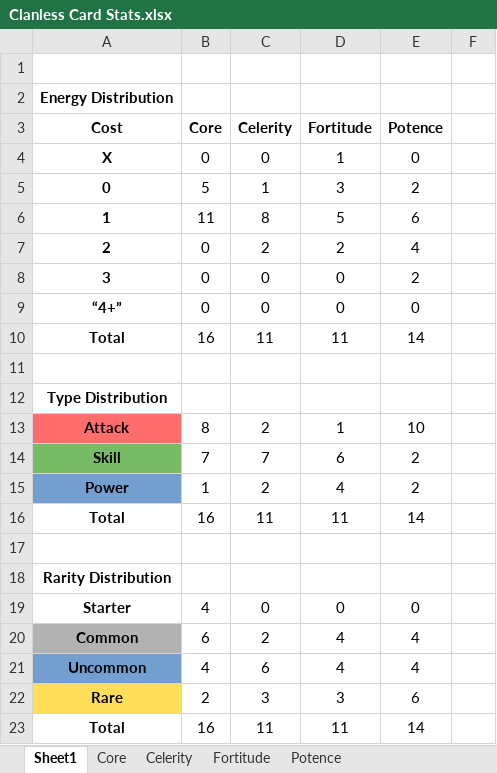
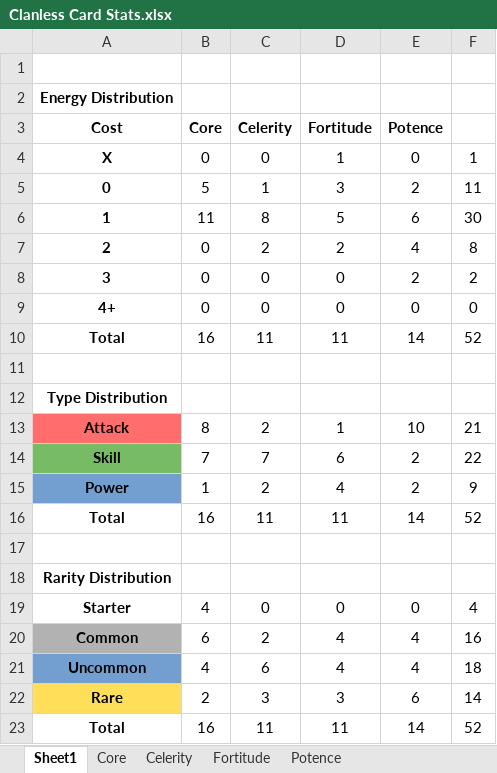
Before and after one commit to Dyrewulf/StS_theClanless, an Excel workbook: Clanless Card Stats.xlsx, sheet Sheet1, drawn as a sheet; values as stored, in another font and other column widths than the file's, no borders; the diff names each change by its address in the sheet, - before the commit and + after, or states it on an @@ line.

Commit message:
Added totals column for cel/for/pot

```diff
--- a/Clanless Card Stats.xlsx (sheet Sheet1)
+++ b/Clanless Card Stats.xlsx (sheet Sheet1)
-F4: (empty)
+F4: 1
-F5: (empty)
+F5: 11
-F6: (empty)
+F6: 30
-F7: (empty)
+F7: 8
-F8: (empty)
+F8: 2
-A9 (Cost): “4+”
+A9 (Cost): 4+
-F9: (empty)
+F9: 0
-F10: (empty)
+F10: 52
-F13: (empty)
+F13: 21
-F14: (empty)
+F14: 22
-F15: (empty)
+F15: 9
-F16: (empty)
+F16: 52
-F19: (empty)
+F19: 4
-F20: (empty)
+F20: 16
-F21: (empty)
+F21: 18
-F22: (empty)
+F22: 14
-F23: (empty)
+F23: 52
```
